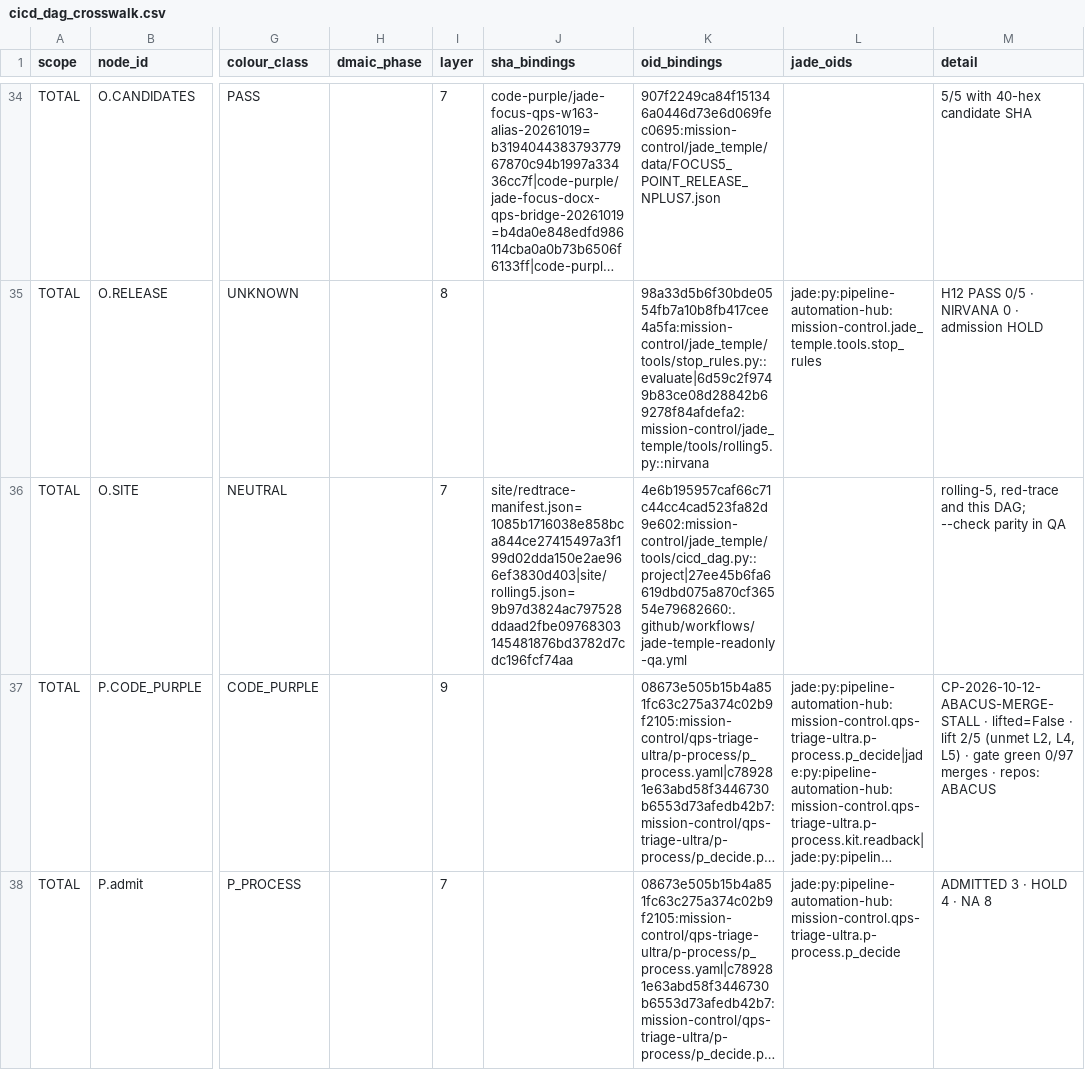
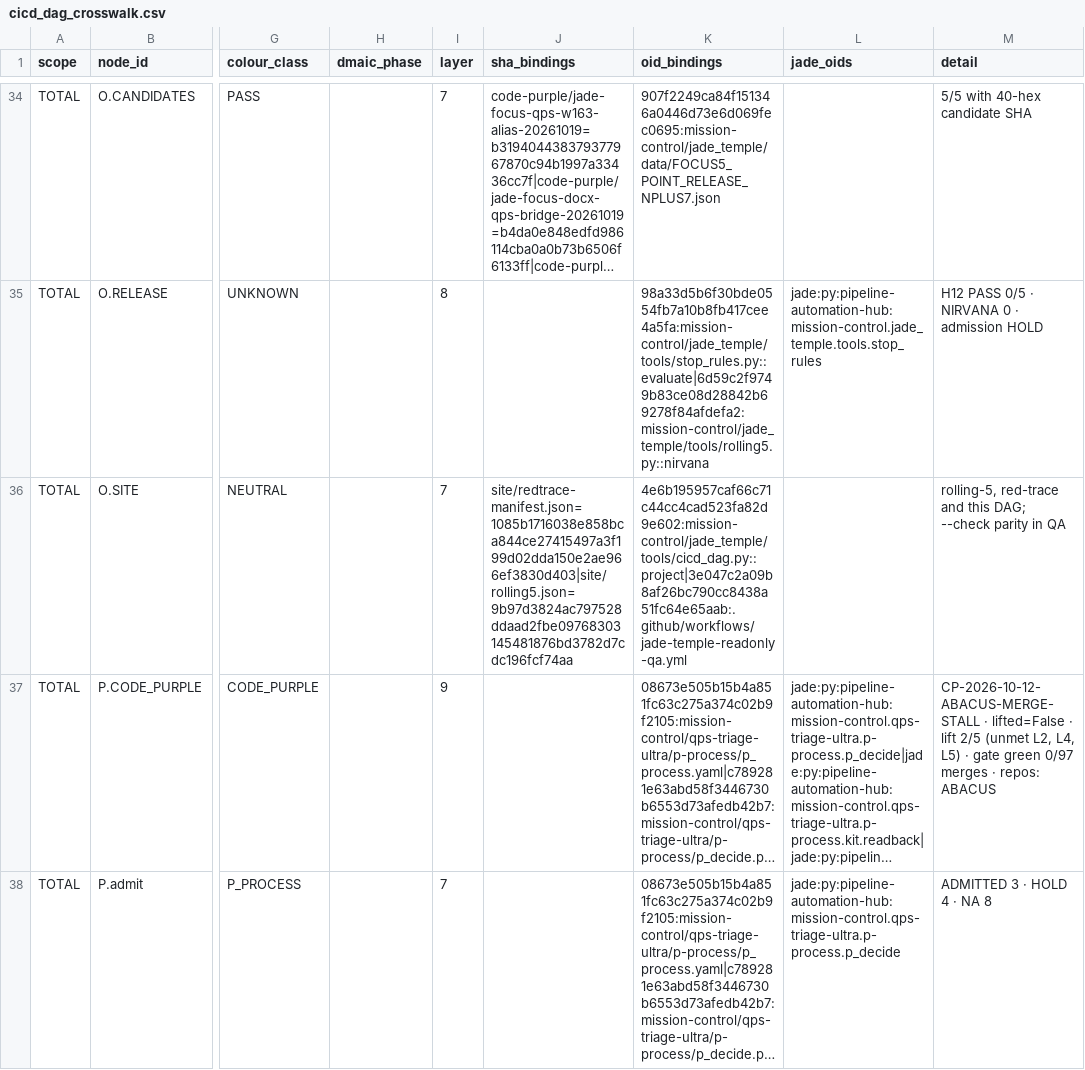
Before and after one commit to GBOGEB/pipeline-automation-hub, a CSV file: mission-control/jade_temple/site/cicd_dag_crosswalk.csv, drawn as a sheet; only a part is shown, gaps mark what is left out; long unchanged cells end in …; the diff covers the shown part only; the diff names each change by its address in the sheet, - before the commit and + after, or states it on an @@ line.

```diff
--- a/mission-control/jade_temple/site/cicd_dag_crosswalk.csv
+++ b/mission-control/jade_temple/site/cicd_dag_crosswalk.csv
-K36 (oid_bindings): 4e6b195957caf66c71c44cc4cad523fa82d9e602:mission-control/jade_temple/tools/cicd_dag.py::project|27ee45b6fa6619dbd075a870cf36554e79682660:.github/workflows/jade-temple-readonly-qa.yml
+K36 (oid_bindings): 4e6b195957caf66c71c44cc4cad523fa82d9e602:mission-control/jade_temple/tools/cicd_dag.py::project|3e047c2a09b8af26bc790cc8438a51fc64e65aab:.github/workflows/jade-temple-readonly-qa.yml
```
Also changed, not shown: 23 edited cells elsewhere in this file, 22 other files.
